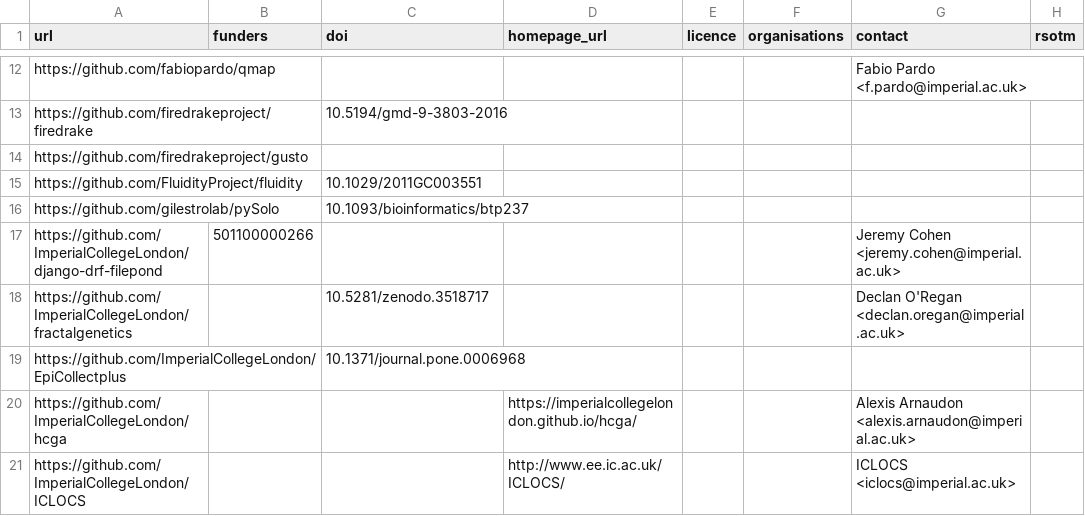
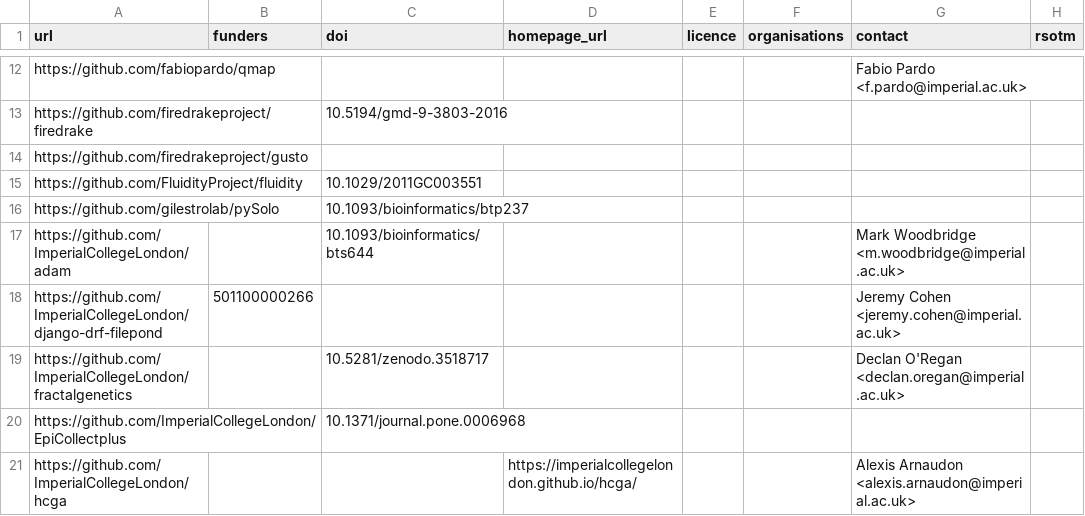
Before and after one commit to ImperialCollegeLondon/research-software-directory, a CSV file: repos.csv, drawn as a sheet; only a part is shown, gaps mark what is left out; the shorter side is filled out with more unchanged rows; the diff names each change by its address in the sheet, - before the commit and + after, or states it on an @@ line.

Commit message:
Add ADAM

```diff
--- a/repos.csv
+++ b/repos.csv
+row 17: https://github.com/ImperialCollegeLondon/adam |  | 10.1093/bioinformatics/bts644 |  |  |  | Mark Woodbridge <m.woodbridge@imperial.ac.uk>
```
